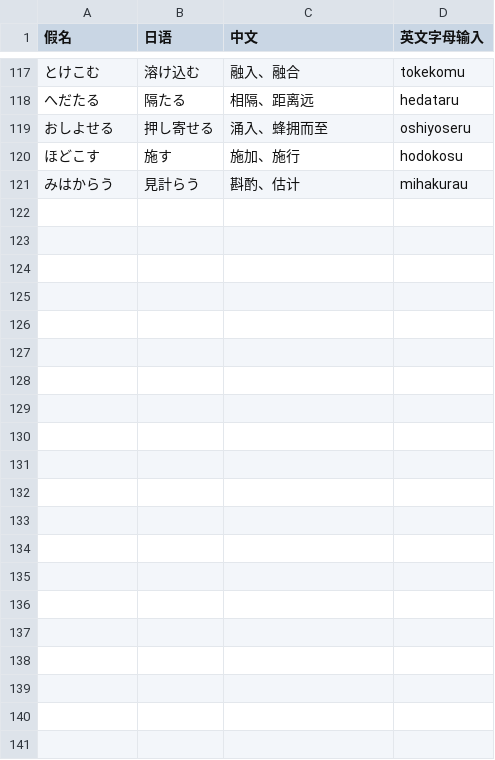
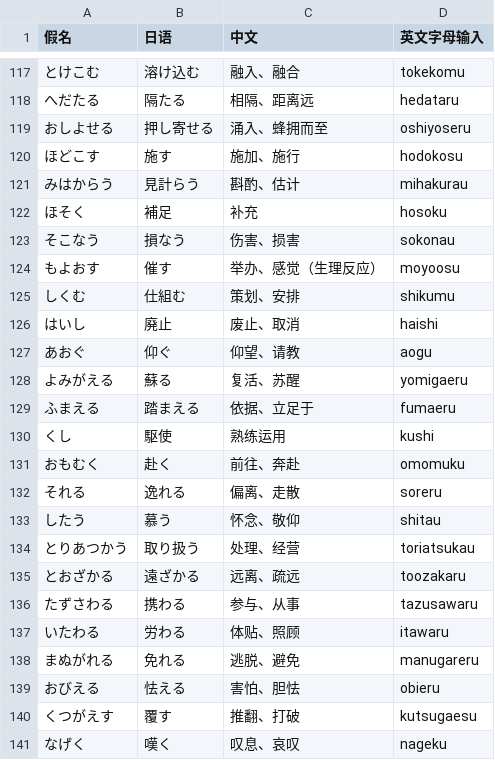
Before and after one commit to kok-s0s/japan, a CSV file: tasks/words/vocab.csv, drawn as a sheet; only a part is shown, gaps mark what is left out.

```diff
--- a/tasks/words/vocab.csv
+++ b/tasks/words/vocab.csv
@@ -121 +121,21 @@
 みはからう,見計らう,斟酌、估计,mihakurau
+ほそく,補足,补充,hosoku
+そこなう,損なう,伤害、损害,sokonau
+もよおす,催す,举办、感觉（生理反应）,moyoosu
+しくむ,仕組む,策划、安排,shikumu
+はいし,廃止,废止、取消,haishi
+あおぐ,仰ぐ,仰望、请教,aogu
+よみがえる,蘇る,复活、苏醒,yomigaeru
+ふまえる,踏まえる,依据、立足于,fumaeru
+くし,駆使,熟练运用,kushi
+おもむく,赴く,前往、奔赴,omomuku
+それる,逸れる,偏离、走散,soreru
+したう,慕う,怀念、敬仰,shitau
+とりあつかう,取り扱う,处理、经营,toriatsukau
+とおざかる,遠ざかる,远离、疏远,toozakaru
+たずさわる,携わる,参与、从事,tazusawaru
+いたわる,労わる,体贴、照顾,itawaru
+まぬがれる,免れる,逃脱、避免,manugareru
+おびえる,怯える,害怕、胆怯,obieru
+くつがえす,覆す,推翻、打破,kutsugaesu
+なげく,嘆く,叹息、哀叹,nageku
```
Also changed, not shown: tasks/grammar/N1_grammar_practice.csv.
